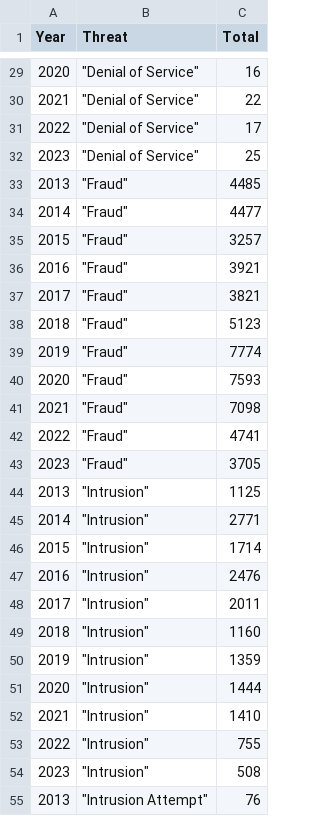
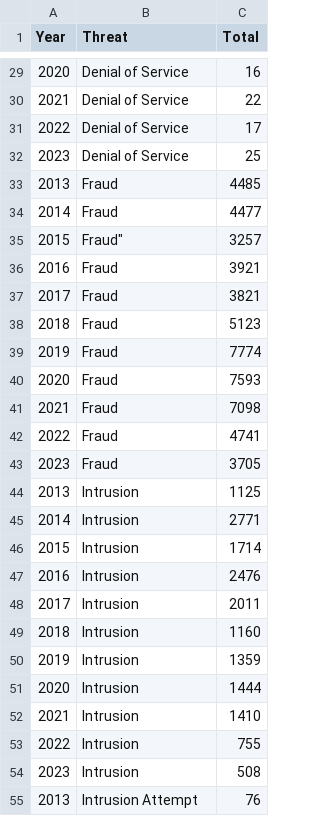
Before and after one commit to celineoww/FIT3179_A2, a CSV file: data/ReportedIncidentsStats2013-2023.csv, drawn as a sheet; only a part is shown, gaps mark what is left out; the diff covers the shown part only.

```diff
--- a/data/ReportedIncidentsStats2013-2023.csv
+++ b/data/ReportedIncidentsStats2013-2023.csv
@@ -29,27 +29,27 @@
-2020,"""Denial of Service""",16
-2021,"""Denial of Service""",22
-2022,"""Denial of Service""",17
-2023,"""Denial of Service""",25
-2013,"""Fraud""",4485
-2014,"""Fraud""",4477
-2015,"""Fraud""",3257
-2016,"""Fraud""",3921
-2017,"""Fraud""",3821
-2018,"""Fraud""",5123
-2019,"""Fraud""",7774
-2020,"""Fraud""",7593
-2021,"""Fraud""",7098
-2022,"""Fraud""",4741
-2023,"""Fraud""",3705
-2013,"""Intrusion""",1125
-2014,"""Intrusion""",2771
-2015,"""Intrusion""",1714
-2016,"""Intrusion""",2476
-2017,"""Intrusion""",2011
-2018,"""Intrusion""",1160
-2019,"""Intrusion""",1359
-2020,"""Intrusion""",1444
-2021,"""Intrusion""",1410
-2022,"""Intrusion""",755
-2023,"""Intrusion""",508
-2013,"""Intrusion Attempt""",76
+2020,"Denial of Service",16
+2021,"Denial of Service",22
+2022,"Denial of Service",17
+2023,"Denial of Service",25
+2013,"Fraud",4485
+2014,"Fraud",4477
+2015,""Fraud",3257
+2016,"Fraud",3921
+2017,"Fraud",3821
+2018,"Fraud",5123
+2019,"Fraud",7774
+2020,"Fraud",7593
+2021,"Fraud",7098
+2022,"Fraud",4741
+2023,"Fraud",3705
+2013,"Intrusion",1125
+2014,"Intrusion",2771
+2015,"Intrusion",1714
+2016,"Intrusion",2476
+2017,"Intrusion",2011
+2018,"Intrusion",1160
+2019,"Intrusion",1359
+2020,"Intrusion",1444
+2021,"Intrusion",1410
+2022,"Intrusion",755
+2023,"Intrusion",508
+2013,"Intrusion Attempt",76
```
Also changed, not shown: 70 edited cells elsewhere in this file.
